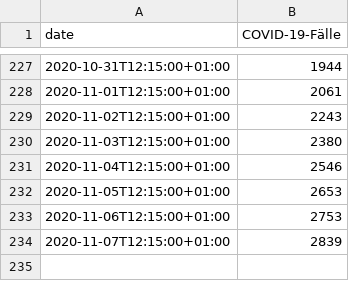
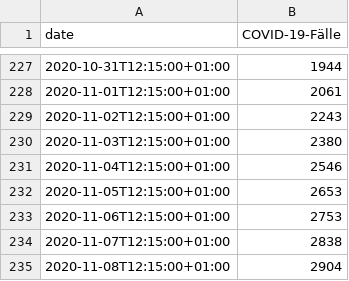
Before and after one commit to pcjedi/notebooks, a CSV file: data-WvhXR.csv, drawn as a sheet; only a part is shown, gaps mark what is left out.

```diff
--- a/data-WvhXR.csv
+++ b/data-WvhXR.csv
@@ -233,2 +233,3 @@ date,COVID-19-Fälle
 2020-11-06T12:15:00+01:00,2753
-2020-11-07T12:15:00+01:00,2839
+2020-11-07T12:15:00+01:00,2838
+2020-11-08T12:15:00+01:00,2904
```
Also changed, not shown: 1 other file.
